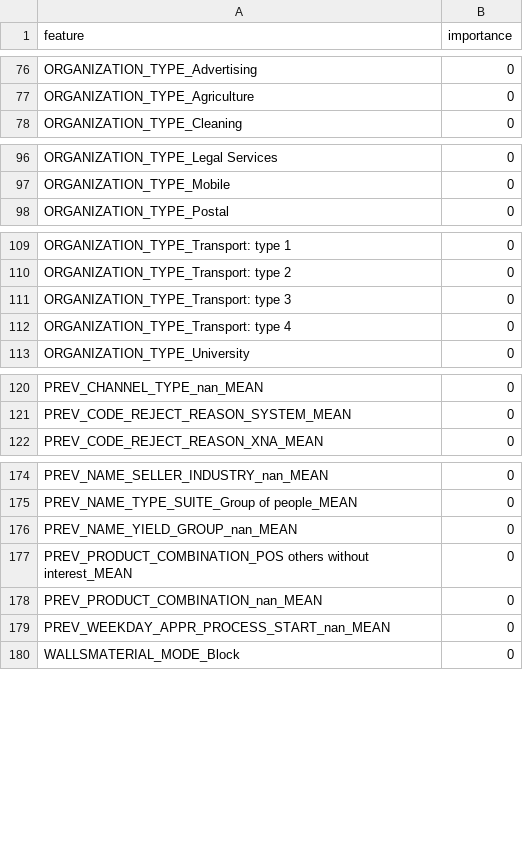
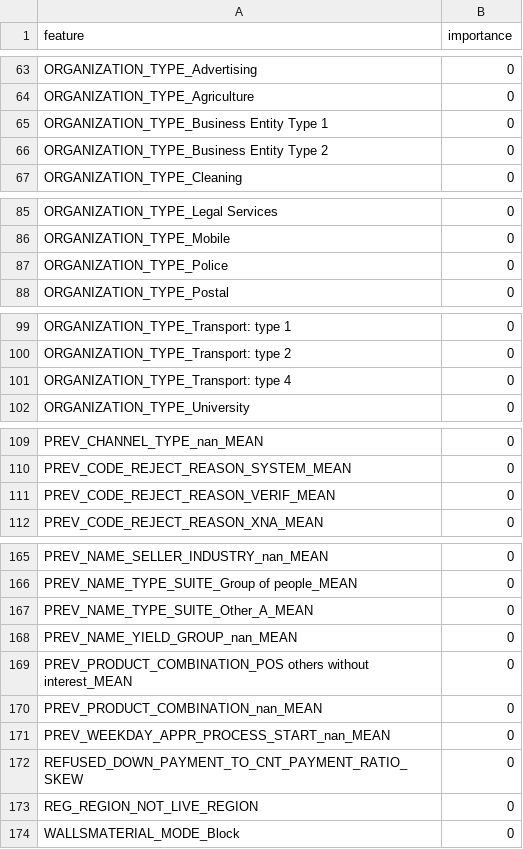
Before and after one commit to MitsuruFujiwara/HomeCreditDefaultRisk, a CSV file: feature_importance_not_to_use.csv, drawn as a sheet; only a part is shown, gaps mark what is left out; the diff covers the shown part only.

```diff
--- a/feature_importance_not_to_use.csv
+++ b/feature_importance_not_to_use.csv
@@ -77,2 +64,4 @@ ORGANIZATION_TYPE_Advertising,0
 ORGANIZATION_TYPE_Agriculture,0
+ORGANIZATION_TYPE_Business Entity Type 1,0
+ORGANIZATION_TYPE_Business Entity Type 2,0
 ORGANIZATION_TYPE_Cleaning,0
@@ -97,2 +86,3 @@ ORGANIZATION_TYPE_Legal Services,0
 ORGANIZATION_TYPE_Mobile,0
+ORGANIZATION_TYPE_Police,0
 ORGANIZATION_TYPE_Postal,0
@@ -110,3 +100,2 @@ ORGANIZATION_TYPE_Transport: type 1,0
 ORGANIZATION_TYPE_Transport: type 2,0
-ORGANIZATION_TYPE_Transport: type 3,0
 ORGANIZATION_TYPE_Transport: type 4,0
@@ -121,2 +110,3 @@ PREV_CHANNEL_TYPE_nan_MEAN,0
 PREV_CODE_REJECT_REASON_SYSTEM_MEAN,0
+PREV_CODE_REJECT_REASON_VERIF_MEAN,0
 PREV_CODE_REJECT_REASON_XNA_MEAN,0
@@ -175,2 +166,3 @@ PREV_NAME_SELLER_INDUSTRY_nan_MEAN,0
 PREV_NAME_TYPE_SUITE_Group of people_MEAN,0
+PREV_NAME_TYPE_SUITE_Other_A_MEAN,0
 PREV_NAME_YIELD_GROUP_nan_MEAN,0
@@ -179,2 +171,4 @@ PREV_PRODUCT_COMBINATION_nan_MEAN,0
 PREV_WEEKDAY_APPR_PROCESS_START_nan_MEAN,0
+REFUSED_DOWN_PAYMENT_TO_CNT_PAYMENT_RATIO_SKEW,0
+REG_REGION_NOT_LIVE_REGION,0
 WALLSMATERIAL_MODE_Block,0
```
Also changed, not shown: 19 added rows, 31 removed rows and 5 edited cells elsewhere in this file, 4 other files.
